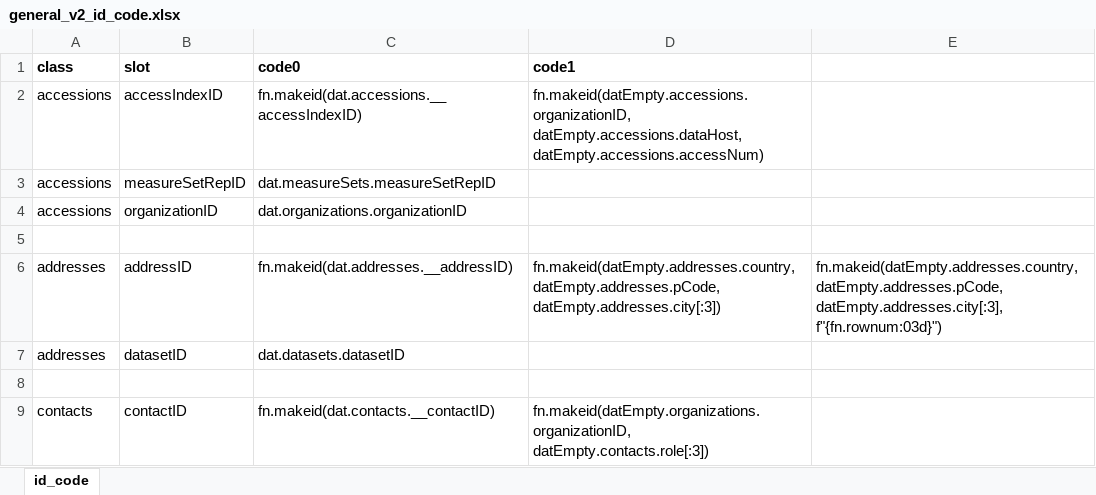
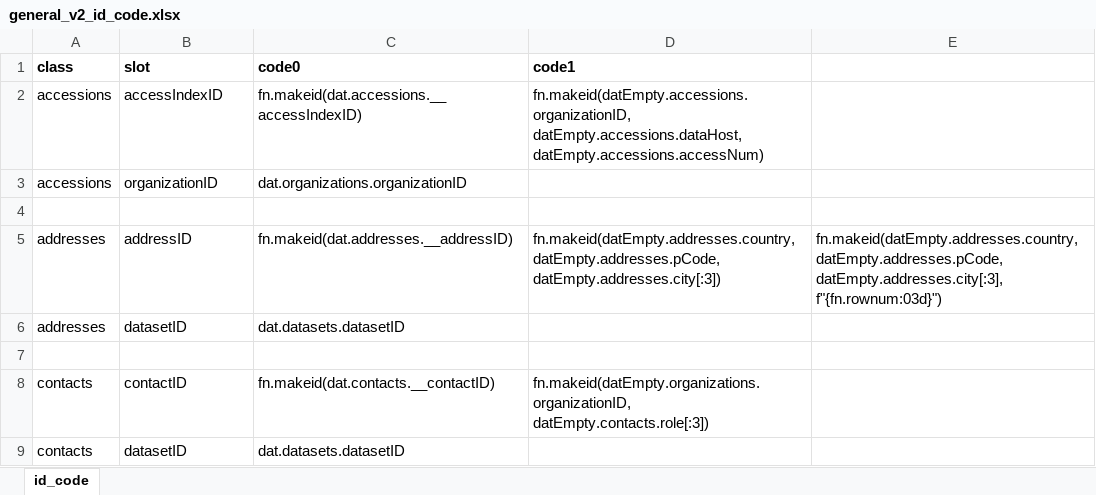
Before and after one commit to PHES-ODM/PHES-ODM-Mapper, an Excel workbook: odm_map/data/modules/_shared/ids/general_v2_id_code.xlsx, sheet id_code, drawn as a sheet; only a part is shown; the shorter side is filled out with more unchanged rows; values as stored, in another font and other column widths than the file's, no borders; the diff names each change by its address in the sheet, - before the commit and + after, or states it on an @@ line.

```diff
--- a/odm_map/data/modules/_shared/ids/general_v2_id_code.xlsx (sheet id_code)
+++ b/odm_map/data/modules/_shared/ids/general_v2_id_code.xlsx (sheet id_code)
-row 3: accessions | measureSetRepID | dat.measureSets.measureSetRepID
```
Also changed, not shown: odm_map/data/modules/pha4ge-to-v2/ids/pha4ge_to_v2_id_code.xlsx, 1 other file.
